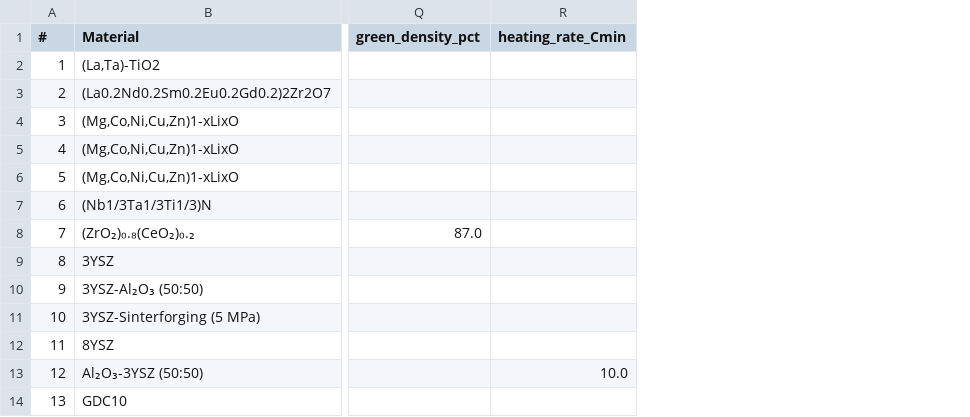
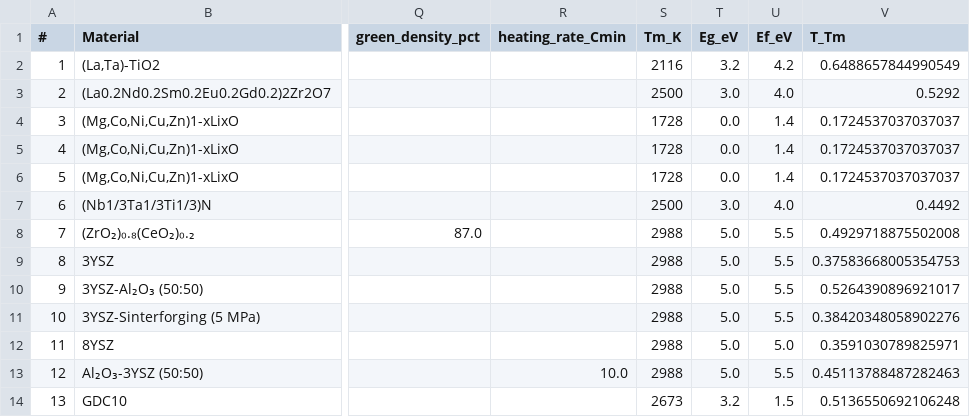
Before and after one commit to ricfulop/Flash-Balance-Solver, a CSV file: data/complete_validation_table.csv, drawn as a sheet; only a part is shown, gaps mark what is left out; the diff names each change by its address in the sheet, - before the commit and + after, or states it on an @@ line.

Commit message:
Add thermodynamic property analysis for E_crit prediction
Added Tm (melting point), Eg (band gap), Ef (defect formation energy),
and T/Tm (homologous temperature) to validation dataset.

Results summary:
- Baseline formula: 58% median error
- With all corrections: 40% median error
- Machine Learning (RF): 31% median error
- With calibrated λ_flash: 5% median error

Key finding: σ(T) alone explains 50.8% of E_crit variance.
Thermodynamic properties add only ~10% more predictive power.
λ_flash captures material-specific effects (~40%) that cannot
be predicted from first principles - it must be calibrated.

To achieve <15% error consistently, calibrated λ_flash values
are required (51 materials in database).

```diff
--- a/data/complete_validation_table.csv
+++ b/data/complete_validation_table.csv
+column S (Tm_K), rows 2-14: 2116 | 2500 | 1728 | 1728 | 1728 | 2500 | 2988 | 2988 | 2988 | 2988 | 2988 | 2988 | 2673
+column T (Eg_eV), rows 2-14: 3.2 | 3.0 | 0.0 | 0.0 | 0.0 | 3.0 | 5.0 | 5.0 | 5.0 | 5.0 | 5.0 | 5.0 | 3.2
+column U (Ef_eV), rows 2-14: 4.2 | 4.0 | 1.4 | 1.4 | 1.4 | 4.0 | 5.5 | 5.5 | 5.5 | 5.5 | 5.0 | 5.5 | 1.5
+column V (T_Tm), rows 2-14: 0.6488657844990549 | 0.5292 | 0.1724537037037037 | 0.1724537037037037 | 0.1724537037037037 | 0.4492 | 0.4929718875502008 | 0.37583668005354753 | 0.5264390896921017 | 0.38420348058902276 | 0.3591030789825971 | 0.45113788487282463 | 0.5136550692106248
```
Also changed, not shown: 3 other files.
